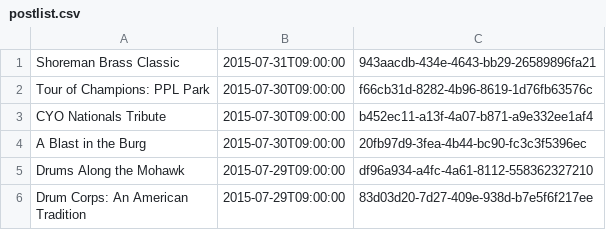
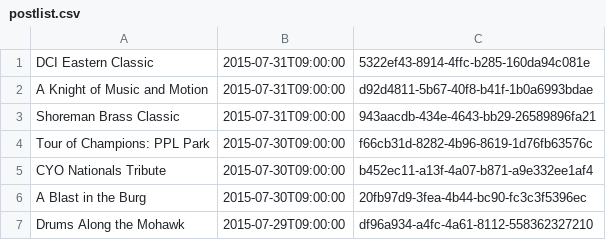
Before and after one commit to bradysalz/DCI-Scores-Bot, a CSV file: postlist.csv, drawn as a sheet; only a part is shown; the shorter side is filled out with more unchanged rows.

```diff
--- a/postlist.csv
+++ b/postlist.csv
@@ -1 +1,3 @@
+DCI Eastern Classic, 2015-07-31T09:00:00, 5322ef43-8914-4ffc-b285-160da94c081e
+A Knight of Music and Motion, 2015-07-31T09:00:00, d92d4811-5b67-40f8-b41f-1b0a6993bdae
 Shoreman Brass Classic, 2015-07-31T09:00:00, 943aacdb-434e-4643-bb29-26589896fa21
```
Also changed, not shown: showlist.csv, 4 other files.
